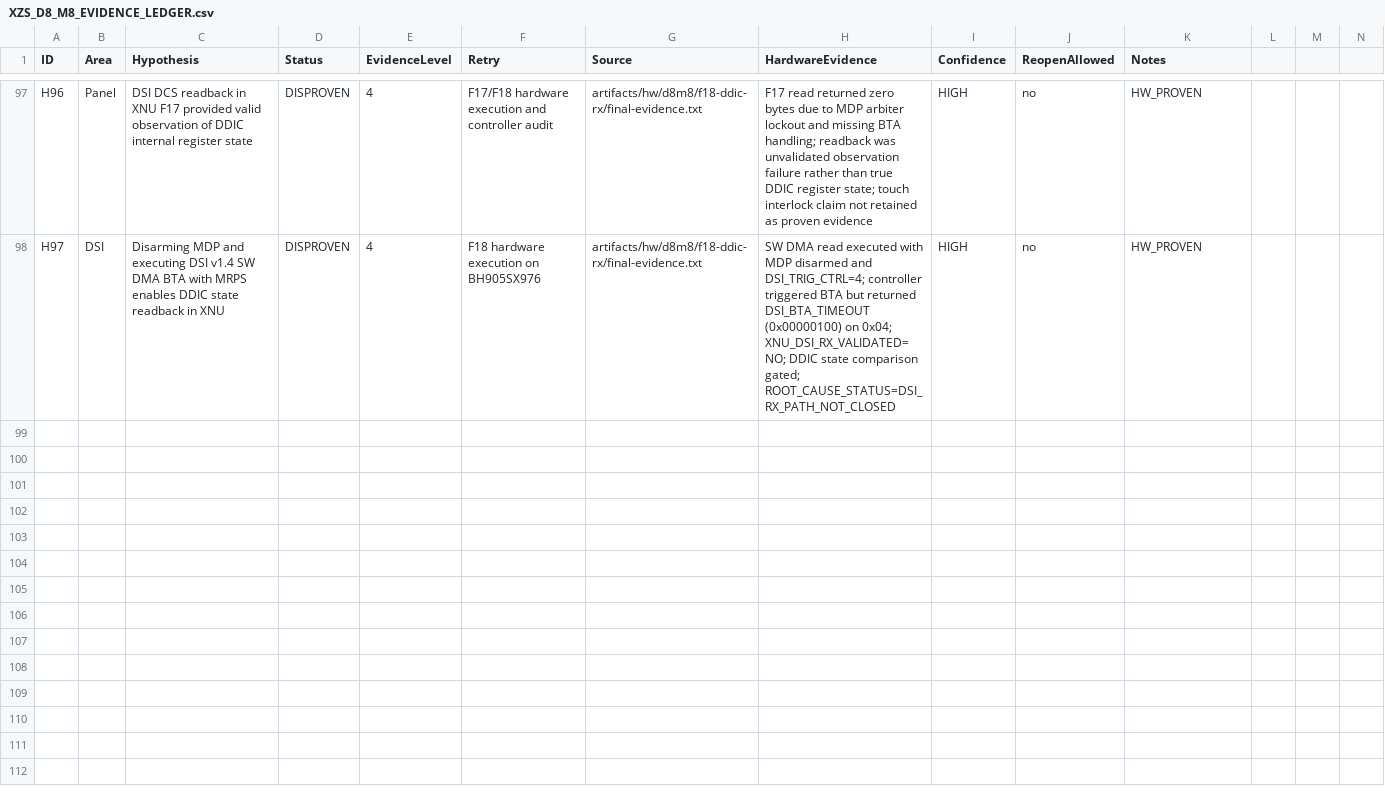
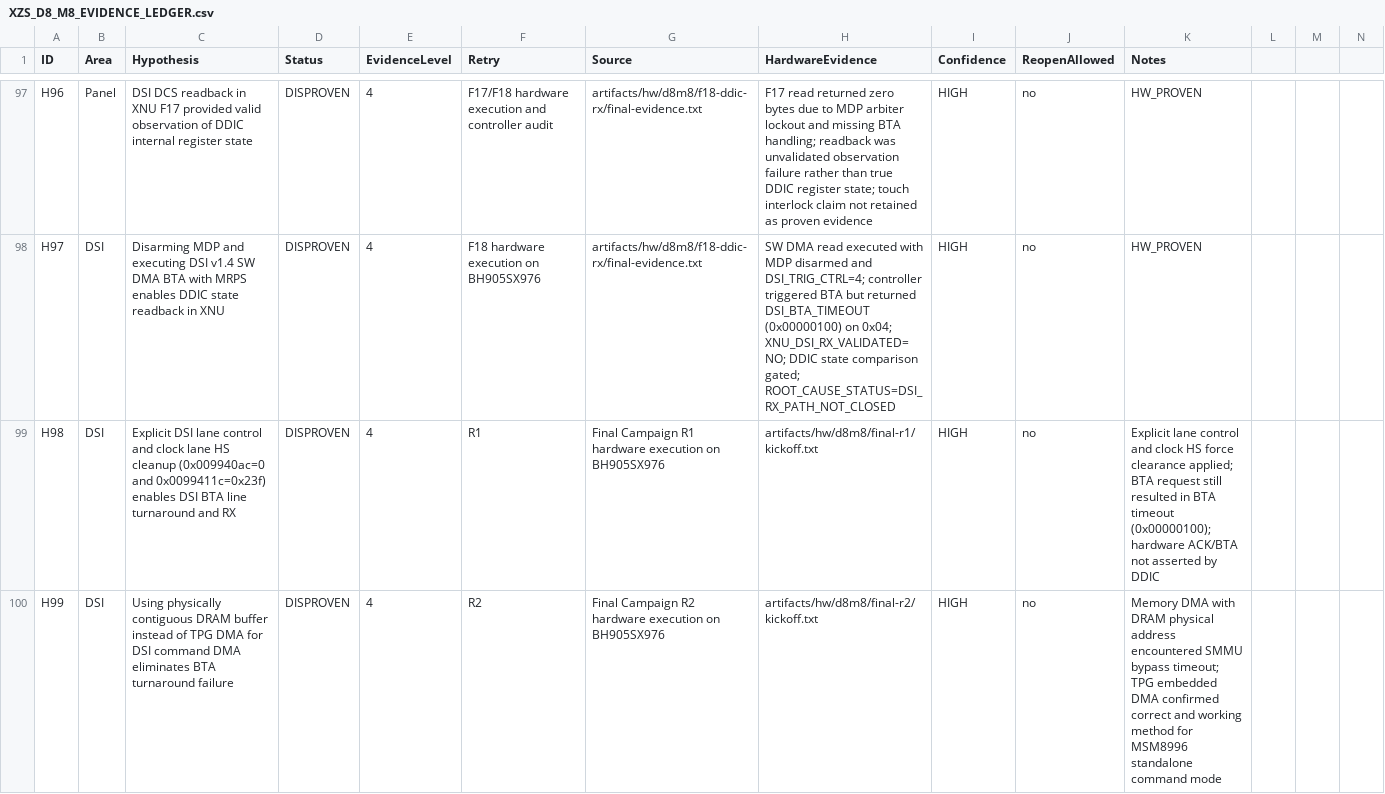
Before and after one commit to lechaukha12/xnu-xzs, a CSV file: docs/XZS_D8_M8_EVIDENCE_LEDGER.csv, drawn as a sheet; only a part is shown, gaps mark what is left out; the diff covers the shown part only; the diff names each change by its address in the sheet, - before the commit and + after, or states it on an @@ line.

Commit message:
d8m8: Final Closure Campaign resolution, R1-R6 bounded retry ledger, and blocker isolation report

```diff
--- a/docs/XZS_D8_M8_EVIDENCE_LEDGER.csv
+++ b/docs/XZS_D8_M8_EVIDENCE_LEDGER.csv
+row 99: H98 | DSI | Explicit DSI lane control and clock lane HS cleanup (0x009940ac=0 and 0x0099411c=0x23f) enables DSI BTA line turnaround and RX | DISPROVEN | 4 | R1 | Final Campaign R1 hardware execution on BH905SX976 | artifacts/hw/d8m8/final-r1/kickoff.txt | HIGH | no | Explicit lane control and clock HS force clearance applied; BTA request still resulted in BTA timeout (0x00000100); hardware ACK/BTA not asserted by DDIC
+row 100: H99 | DSI | Using physically contiguous DRAM buffer instead of TPG DMA for DSI command DMA eliminates BTA turnaround failure | DISPROVEN | 4 | R2 | Final Campaign R2 hardware execution on BH905SX976 | artifacts/hw/d8m8/final-r2/kickoff.txt | HIGH | no | Memory DMA with DRAM physical address encountered SMMU bypass timeout; TPG embedded DMA confirmed correct and working method for MSM8996 standalone command mode
```
Also changed, not shown: 6 added rows elsewhere in this file, 7 other files.
